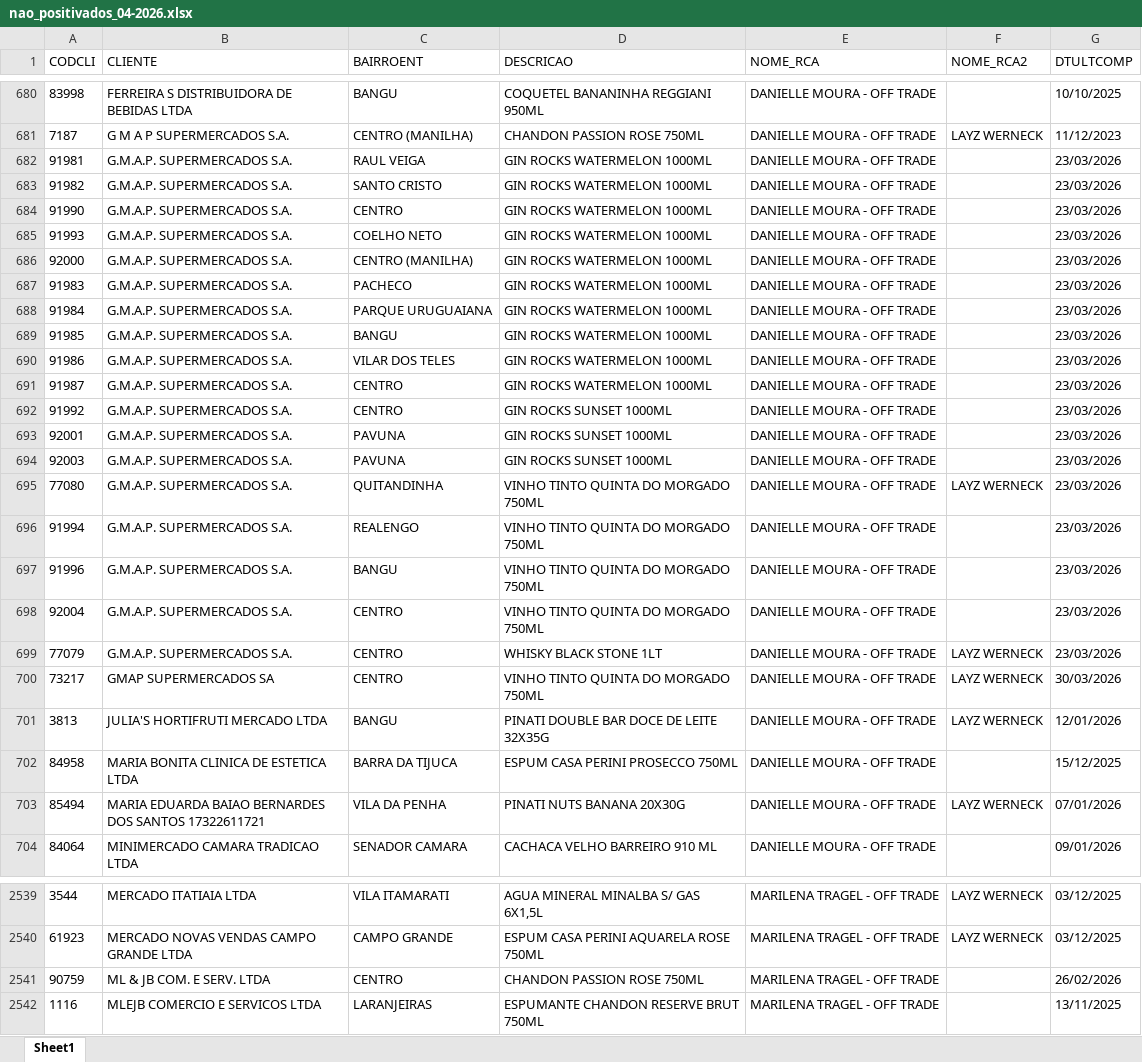
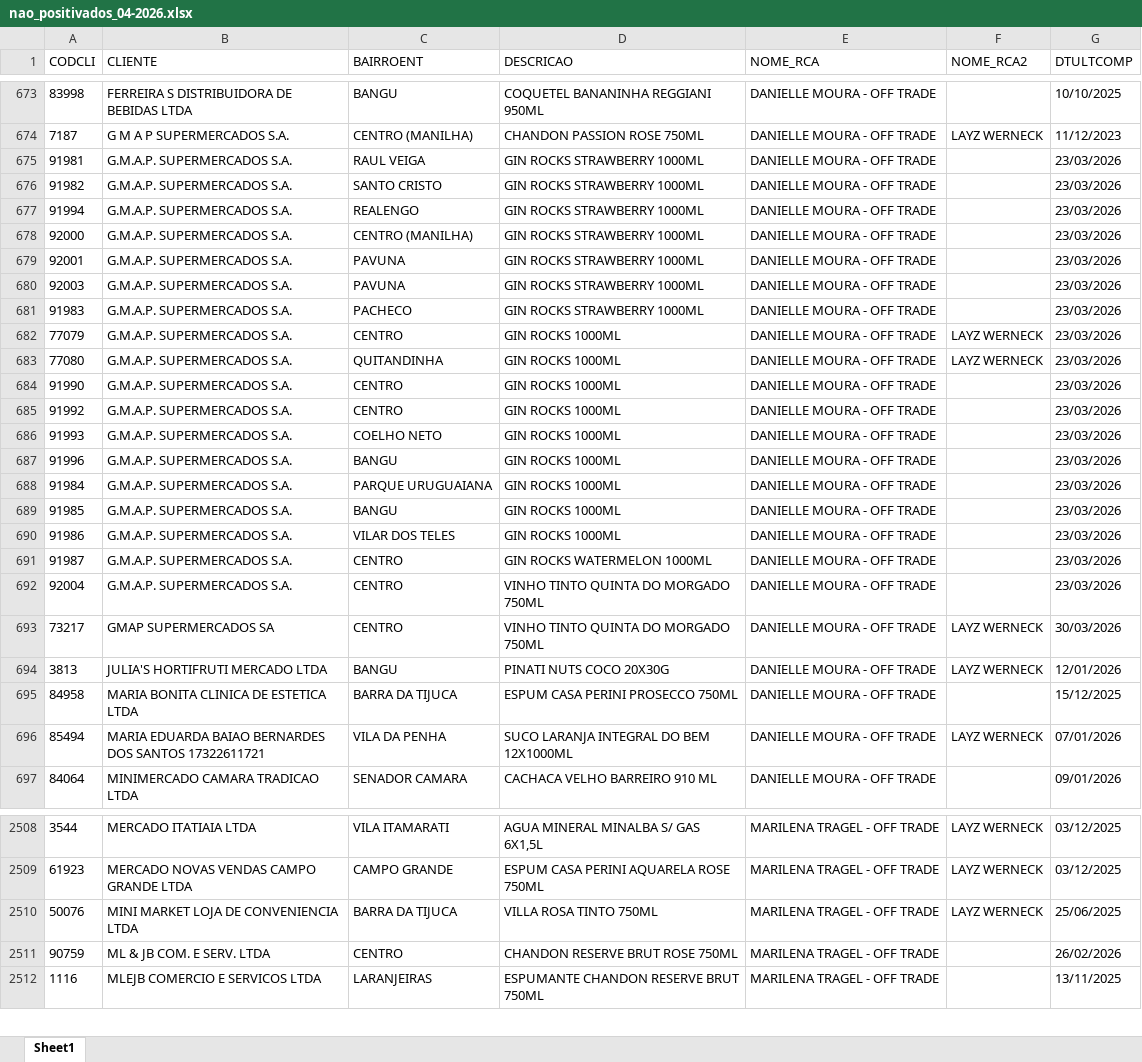
Before and after one commit to leonardocampos-cmd/offtrade, an Excel workbook: nao_positivados_04-2026.xlsx, sheet Sheet1, drawn as a sheet; only a part is shown, gaps mark what is left out; values as stored, in another font and other column widths than the file's, no borders; removed rows and columns are numbered as before the commit, all else as after; the diff covers the shown part only; the diff names each change by its address in the sheet, - before the commit and + after, or states it on an @@ line.

```diff
--- a/nao_positivados_04-2026.xlsx (sheet Sheet1)
+++ b/nao_positivados_04-2026.xlsx (sheet Sheet1)
-D675:D677 (DESCRICAO): GIN ROCKS WATERMELON 1000ML
+D675:D677 (DESCRICAO): GIN ROCKS STRAWBERRY 1000ML
-A677 (CODCLI): 91990
+A677 (CODCLI): 91994
-C677 (BAIRROENT): CENTRO
+C677 (BAIRROENT): REALENGO
-row 685: 91993 | G.M.A.P. SUPERMERCADOS S.A. | COELHO NETO | GIN ROCKS WATERMELON 1000ML | DANIELLE MOURA - OFF TRADE |  | 23/03/2026
-D678 (DESCRICAO): GIN ROCKS WATERMELON 1000ML
+D678 (DESCRICAO): GIN ROCKS STRAWBERRY 1000ML
+row 679: 92001 | G.M.A.P. SUPERMERCADOS S.A. | PAVUNA | GIN ROCKS STRAWBERRY 1000ML | DANIELLE MOURA - OFF TRADE |  | 23/03/2026
+row 680: 92003 | G.M.A.P. SUPERMERCADOS S.A. | PAVUNA | GIN ROCKS STRAWBERRY 1000ML | DANIELLE MOURA - OFF TRADE |  | 23/03/2026
-D681 (DESCRICAO): GIN ROCKS WATERMELON 1000ML
+D681 (DESCRICAO): GIN ROCKS STRAWBERRY 1000ML
+row 682: 77079 | G.M.A.P. SUPERMERCADOS S.A. | CENTRO | GIN ROCKS 1000ML | DANIELLE MOURA - OFF TRADE | LAYZ WERNECK | 23/03/2026
+row 683: 77080 | G.M.A.P. SUPERMERCADOS S.A. | QUITANDINHA | GIN ROCKS 1000ML | DANIELLE MOURA - OFF TRADE | LAYZ WERNECK | 23/03/2026
+row 684: 91990 | G.M.A.P. SUPERMERCADOS S.A. | CENTRO | GIN ROCKS 1000ML | DANIELLE MOURA - OFF TRADE |  | 23/03/2026
+row 685: 91992 | G.M.A.P. SUPERMERCADOS S.A. | CENTRO | GIN ROCKS 1000ML | DANIELLE MOURA - OFF TRADE |  | 23/03/2026
+row 686: 91993 | G.M.A.P. SUPERMERCADOS S.A. | COELHO NETO | GIN ROCKS 1000ML | DANIELLE MOURA - OFF TRADE |  | 23/03/2026
+row 687: 91996 | G.M.A.P. SUPERMERCADOS S.A. | BANGU | GIN ROCKS 1000ML | DANIELLE MOURA - OFF TRADE |  | 23/03/2026
-D688:D690 (DESCRICAO): GIN ROCKS WATERMELON 1000ML
+D688:D690 (DESCRICAO): GIN ROCKS 1000ML
-row 692: 91992 | G.M.A.P. SUPERMERCADOS S.A. | CENTRO | GIN ROCKS SUNSET 1000ML | DANIELLE MOURA - OFF TRADE |  | 23/03/2026
-row 693: 92001 | G.M.A.P. SUPERMERCADOS S.A. | PAVUNA | GIN ROCKS SUNSET 1000ML | DANIELLE MOURA - OFF TRADE |  | 23/03/2026
-row 694: 92003 | G.M.A.P. SUPERMERCADOS S.A. | PAVUNA | GIN ROCKS SUNSET 1000ML | DANIELLE MOURA - OFF TRADE |  | 23/03/2026
-row 695: 77080 | G.M.A.P. SUPERMERCADOS S.A. | QUITANDINHA | VINHO TINTO QUINTA DO MORGADO 750ML | DANIELLE MOURA - OFF TRADE | LAYZ WERNECK | 23/03/2026
-row 696: 91994 | G.M.A.P. SUPERMERCADOS S.A. | REALENGO | VINHO TINTO QUINTA DO MORGADO 750ML | DANIELLE MOURA - OFF TRADE |  | 23/03/2026
-row 697: 91996 | G.M.A.P. SUPERMERCADOS S.A. | BANGU | VINHO TINTO QUINTA DO MORGADO 750ML | DANIELLE MOURA - OFF TRADE |  | 23/03/2026
-row 699: 77079 | G.M.A.P. SUPERMERCADOS S.A. | CENTRO | WHISKY BLACK STONE 1LT | DANIELLE MOURA - OFF TRADE | LAYZ WERNECK | 23/03/2026
-D694 (DESCRICAO): PINATI DOUBLE BAR DOCE DE LEITE 32X35G
+D694 (DESCRICAO): PINATI NUTS COCO 20X30G
-D696 (DESCRICAO): PINATI NUTS BANANA 20X30G
+D696 (DESCRICAO): SUCO LARANJA INTEGRAL DO BEM 12X1000ML
+row 2510: 50076 | MINI MARKET LOJA DE CONVENIENCIA LTDA | BARRA DA TIJUCA | VILLA ROSA TINTO 750ML | MARILENA TRAGEL - OFF TRADE | LAYZ WERNECK | 25/06/2025
-D2511 (DESCRICAO): CHANDON PASSION ROSE 750ML
+D2511 (DESCRICAO): CHANDON RESERVE BRUT ROSE 750ML
```
Also changed, not shown: 10 added rows, 64 removed rows, 12 moved rows and 714 edited cells elsewhere in this sheet, 3 other files.
